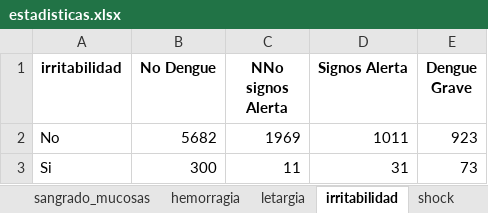
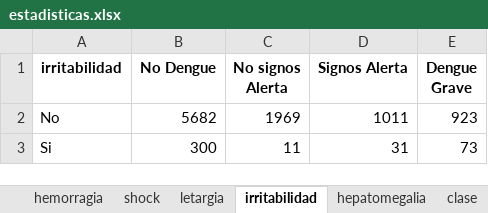
Before and after one commit to hikarisaotom/Miniproyecto2SistemasInteligentes, an Excel workbook: GRAFICAS/estadisticas.xlsx, sheet irritabilidad, drawn as a sheet; values as stored, in another font and other column widths than the file's, no borders; the diff names each change by its address in the sheet, - before the commit and + after, or states it on an @@ line.

```diff
--- a/GRAFICAS/estadisticas.xlsx (sheet irritabilidad)
+++ b/GRAFICAS/estadisticas.xlsx (sheet irritabilidad)
+sheet tab: clase
@@ sheet tab order changed: hemorragia | shock | letargia | irritabilidad | hepatomegalia | clase @@
-C1: NNo signos Alerta
+C1: No signos Alerta
```
Also changed, not shown: sheet prueba_torniquete, sheet vomitos, sheet hemorragia, sheet shock, sheet sangrado_mucosas, sheet nauseas, 10 more sheets, 20 other files.
